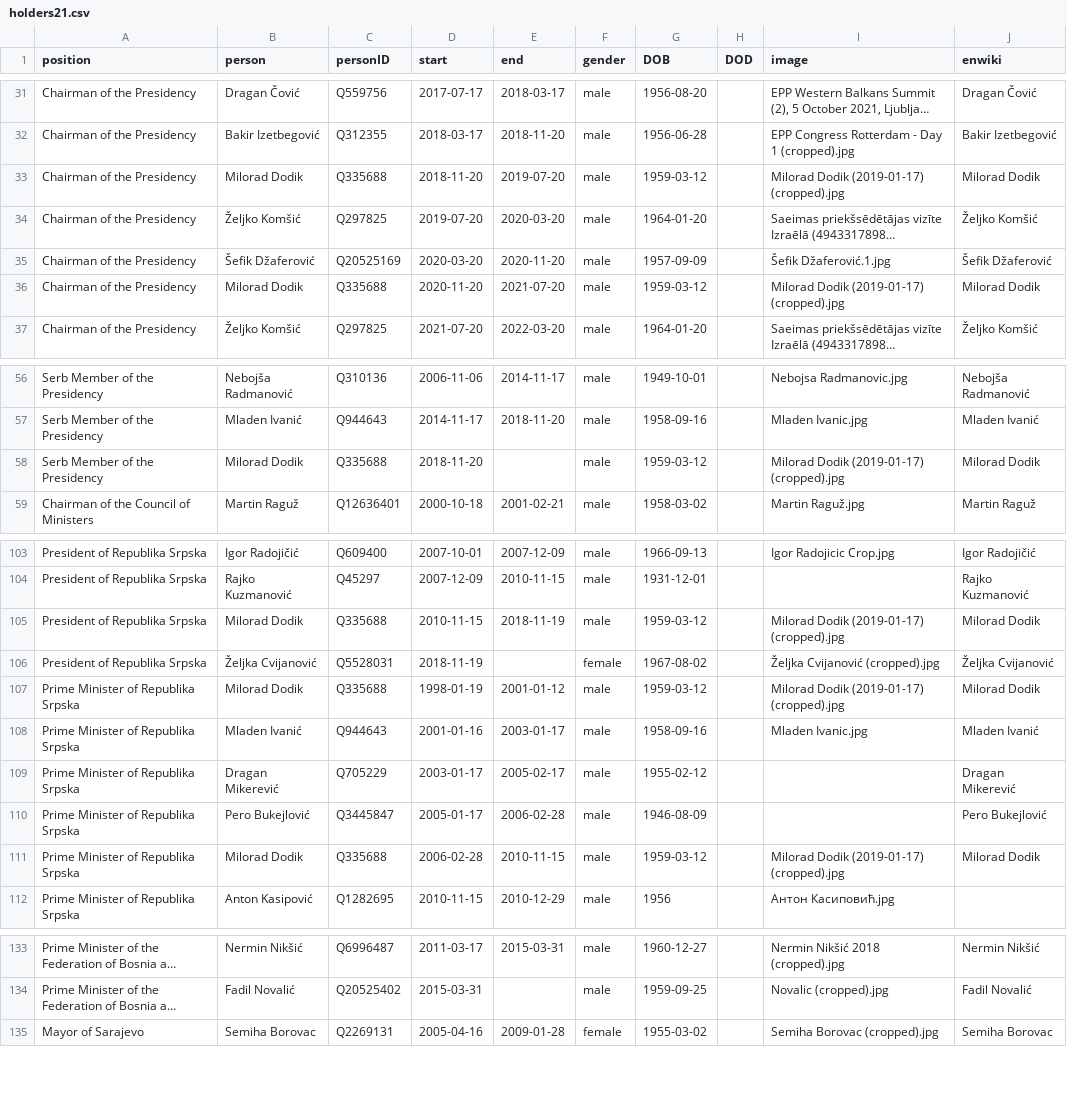
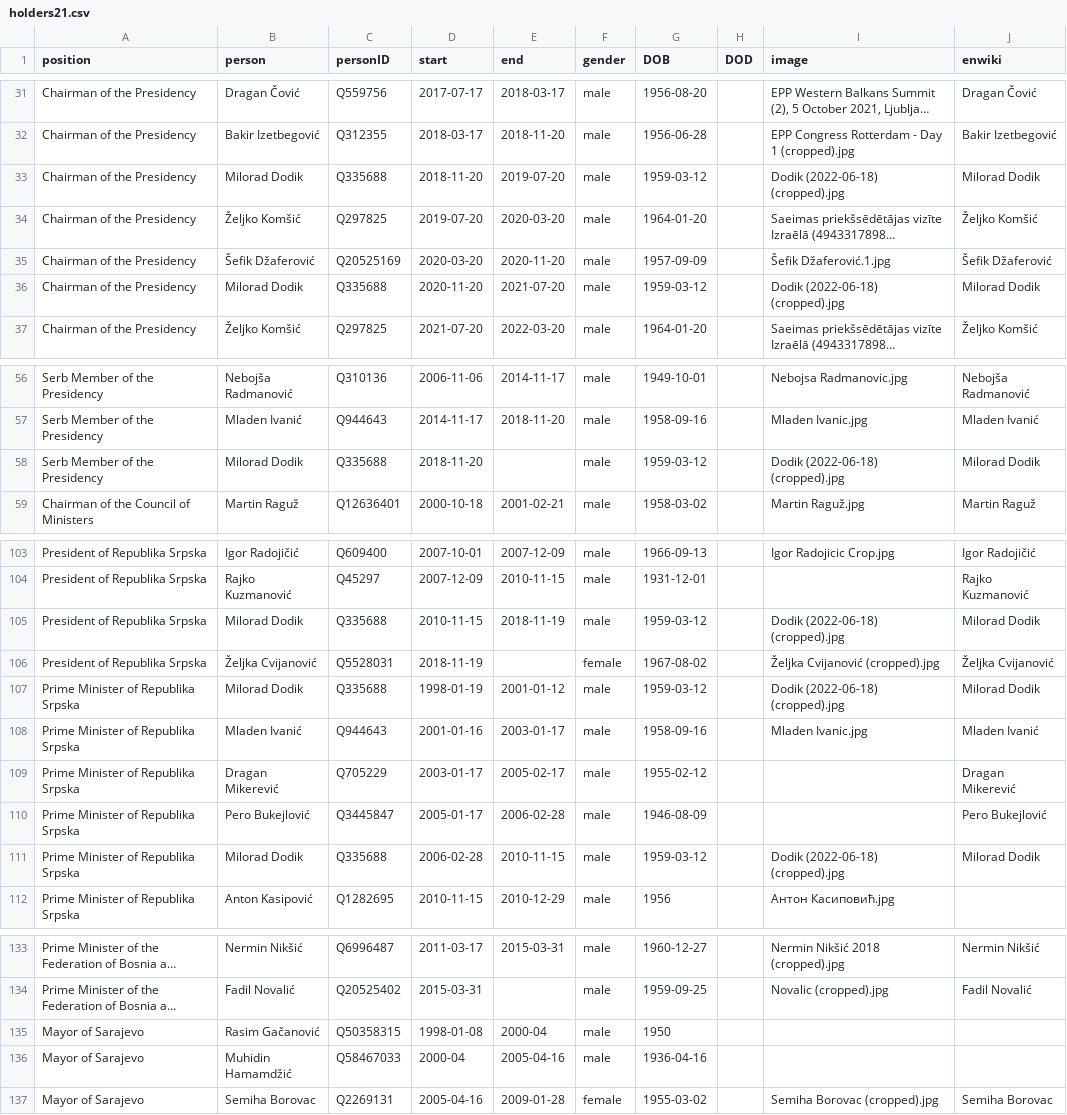
Before and after one commit to every-politician-scrapers/bosnia-herzegovina-ministers, a CSV file: html/holders21.csv, drawn as a sheet; only a part is shown, gaps mark what is left out; long unchanged cells end in …; the diff names each change by its address in the sheet, - before the commit and + after, or states it on an @@ line.

```diff
--- a/html/holders21.csv
+++ b/html/holders21.csv
-I33 (image): Milorad Dodik (2019-01-17) (cropped).jpg
+I33 (image): Dodik (2022-06-18) (cropped).jpg
-I36 (image): Milorad Dodik (2019-01-17) (cropped).jpg
+I36 (image): Dodik (2022-06-18) (cropped).jpg
-I58 (image): Milorad Dodik (2019-01-17) (cropped).jpg
+I58 (image): Dodik (2022-06-18) (cropped).jpg
-I105 (image): Milorad Dodik (2019-01-17) (cropped).jpg
+I105 (image): Dodik (2022-06-18) (cropped).jpg
-I107 (image): Milorad Dodik (2019-01-17) (cropped).jpg
+I107 (image): Dodik (2022-06-18) (cropped).jpg
-I111 (image): Milorad Dodik (2019-01-17) (cropped).jpg
+I111 (image): Dodik (2022-06-18) (cropped).jpg
+row 135: Mayor of Sarajevo | Rasim Gačanović | Q50358315 | 1998-01-08 | 2000-04 | male | 1950
+row 136: Mayor of Sarajevo | Muhidin Hamamdžić | Q58467033 | 2000-04 | 2005-04-16 | male | 1936-04-16
```
Also changed, not shown: html/current.csv.
